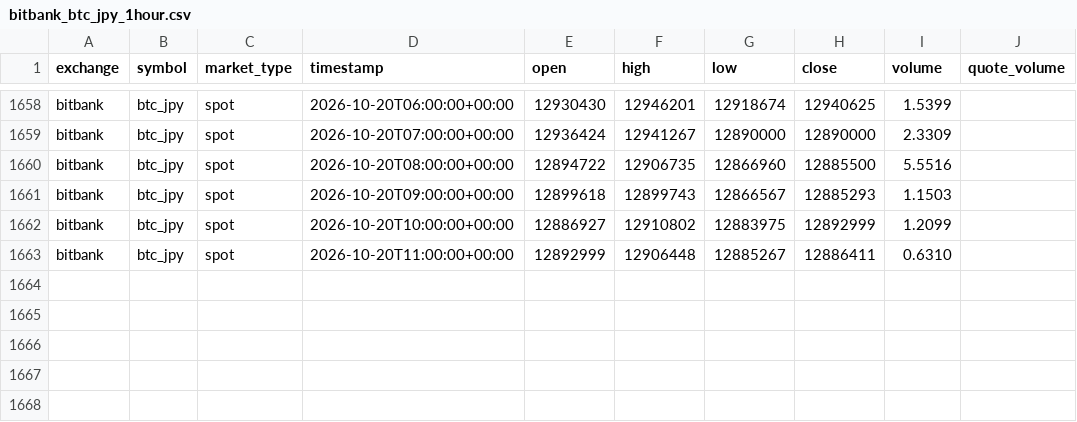
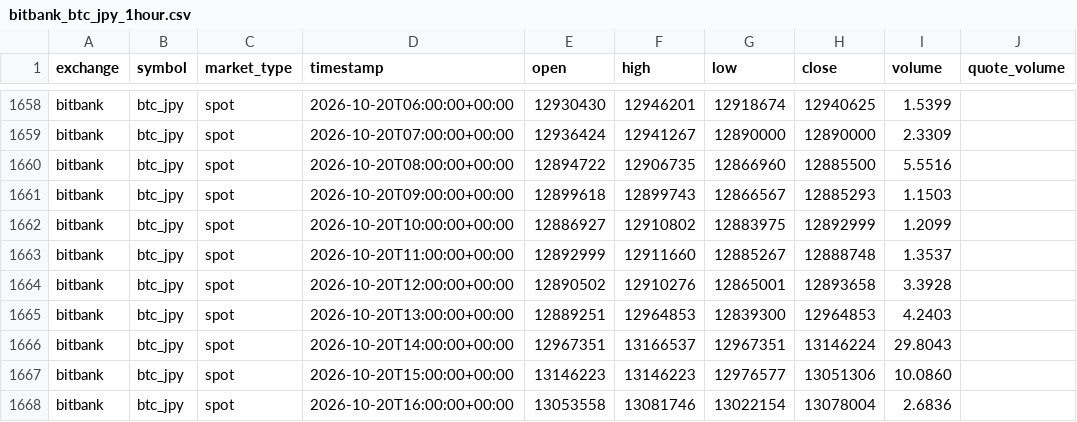
Before and after one commit to crypto-hypothesis-lab/crypto-simulator, a CSV file: data/bitbank_btc_jpy_1hour.csv, drawn as a sheet; only a part is shown, gaps mark what is left out.

```diff
--- a/data/bitbank_btc_jpy_1hour.csv
+++ b/data/bitbank_btc_jpy_1hour.csv
@@ -1662,2 +1662,7 @@ bitbank,btc_jpy,spot,2026-10-20T09:00:00+00:00,12899618,12899743,12866567,128852
 bitbank,btc_jpy,spot,2026-10-20T10:00:00+00:00,12886927,12910802,12883975,12892999,1.2099,
-bitbank,btc_jpy,spot,2026-10-20T11:00:00+00:00,12892999,12906448,12885267,12886411,0.6310,
+bitbank,btc_jpy,spot,2026-10-20T11:00:00+00:00,12892999,12911660,12885267,12888748,1.3537,
+bitbank,btc_jpy,spot,2026-10-20T12:00:00+00:00,12890502,12910276,12865001,12893658,3.3928,
+bitbank,btc_jpy,spot,2026-10-20T13:00:00+00:00,12889251,12964853,12839300,12964853,4.2403,
+bitbank,btc_jpy,spot,2026-10-20T14:00:00+00:00,12967351,13166537,12967351,13146224,29.8043,
+bitbank,btc_jpy,spot,2026-10-20T15:00:00+00:00,13146223,13146223,12976577,13051306,10.0860,
+bitbank,btc_jpy,spot,2026-10-20T16:00:00+00:00,13053558,13081746,13022154,13078004,2.6836,
```
Also changed, not shown: 1 other file.
